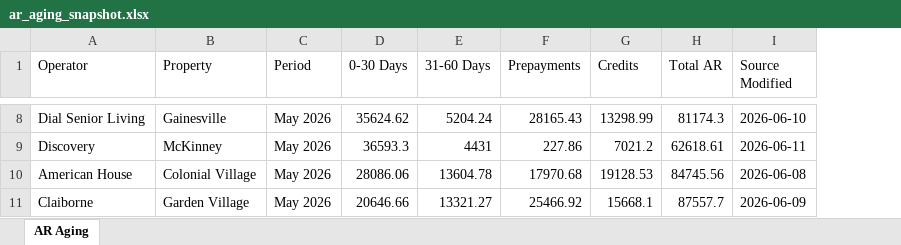
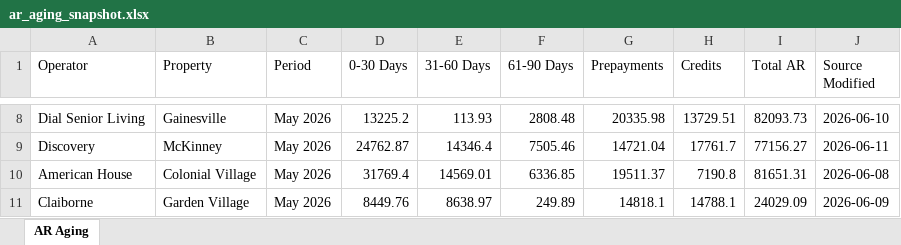
Before and after one commit to sipsoh/brand-nav-shine, an Excel workbook: picxify/packages/sample-data/complex/ar_aging_snapshot.xlsx, sheet AR Aging, drawn as a sheet; only a part is shown, gaps mark what is left out; values as stored, in another font and other column widths than the file's, no borders; addresses are those after the commit; the diff covers the shown part only; the diff names each change by its address in the sheet, - before the commit and + after, or states it on an @@ line.

```diff
--- a/picxify/packages/sample-data/complex/ar_aging_snapshot.xlsx (sheet AR Aging)
+++ b/picxify/packages/sample-data/complex/ar_aging_snapshot.xlsx (sheet AR Aging)
+column F (61-90 Days), rows 8-11: 2808.48 | 7505.46 | 6336.85 | 249.89
-D8 (0-30 Days): 35624.62
+D8 (0-30 Days): 13225.2
-E8 (31-60 Days): 5204.24
+E8 (31-60 Days): 113.93
-G8 (Prepayments): 28165.43
+G8 (Prepayments): 20335.98
-H8 (Credits): 13298.99
+H8 (Credits): 13729.51
-I8 (Total AR): 81174.3
+I8 (Total AR): 82093.73
-D9 (0-30 Days): 36593.3
+D9 (0-30 Days): 24762.87
-E9 (31-60 Days): 4431
+E9 (31-60 Days): 14346.4
-G9 (Prepayments): 227.86
+G9 (Prepayments): 14721.04
-H9 (Credits): 7021.2
+H9 (Credits): 17761.7
-I9 (Total AR): 62618.61
+I9 (Total AR): 77156.27
-D10 (0-30 Days): 28086.06
+D10 (0-30 Days): 31769.4
-E10 (31-60 Days): 13604.78
+E10 (31-60 Days): 14569.01
-G10 (Prepayments): 17970.68
+G10 (Prepayments): 19511.37
-H10 (Credits): 19128.53
+H10 (Credits): 7190.8
-I10 (Total AR): 84745.56
+I10 (Total AR): 81651.31
-D11 (0-30 Days): 20646.66
+D11 (0-30 Days): 8449.76
-E11 (31-60 Days): 13321.27
+E11 (31-60 Days): 8638.97
-G11 (Prepayments): 25466.92
+G11 (Prepayments): 14818.1
-H11 (Credits): 15668.1
+H11 (Credits): 14788.1
-I11 (Total AR): 87557.7
+I11 (Total AR): 24029.09
```
Also changed, not shown: 28 edited cells elsewhere in this sheet, 8 other files.
